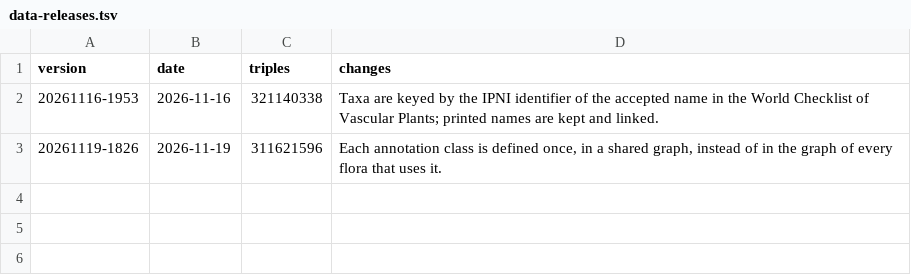
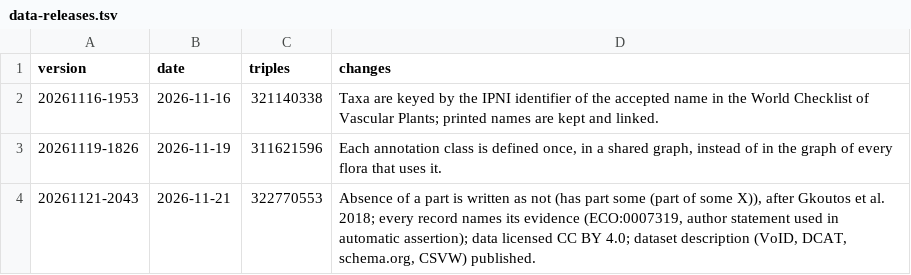
Before and after one commit to flora-phenotype-ontology/flopoontology, a TSV file: deploy/atlas/data-releases.tsv, drawn as a sheet; the diff names each change by its address in the sheet, - before the commit and + after, or states it on an @@ line.

```diff
--- a/deploy/atlas/data-releases.tsv
+++ b/deploy/atlas/data-releases.tsv
+row 4: 20261121-2043 | 2026-11-21 | 322770553 | Absence of a part is written as not (has part some (part of some X)), after Gkoutos et al. 2018; every record names its evidence (ECO:0007319, author statement used in automatic assertion); data licensed CC BY 4.0; dataset description (VoID, DCAT, schema.org, CSVW) published.
```
Also changed, not shown: 38 other files.
